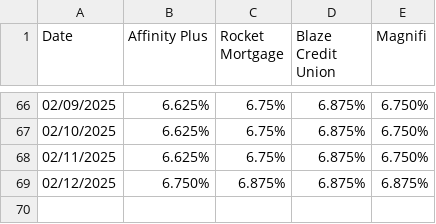
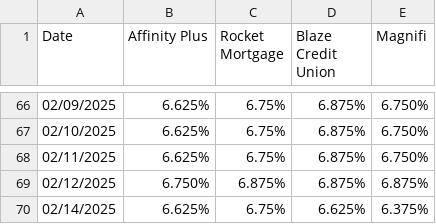
Before and after one commit to conorwhanson/refiRateTracker, a CSV file: refiRates.csv, drawn as a sheet; only a part is shown, gaps mark what is left out.

Commit message:
Ran 2.14

```diff
--- a/refiRates.csv
+++ b/refiRates.csv
@@ -69 +69,2 @@ Date,Affinity Plus,Rocket Mortgage,Blaze Credit Union,Magnifi
 02/12/2025,6.750%,6.875%,6.875%,6.875%
+02/14/2025,6.625%,6.75%,6.625%,6.375%
```
